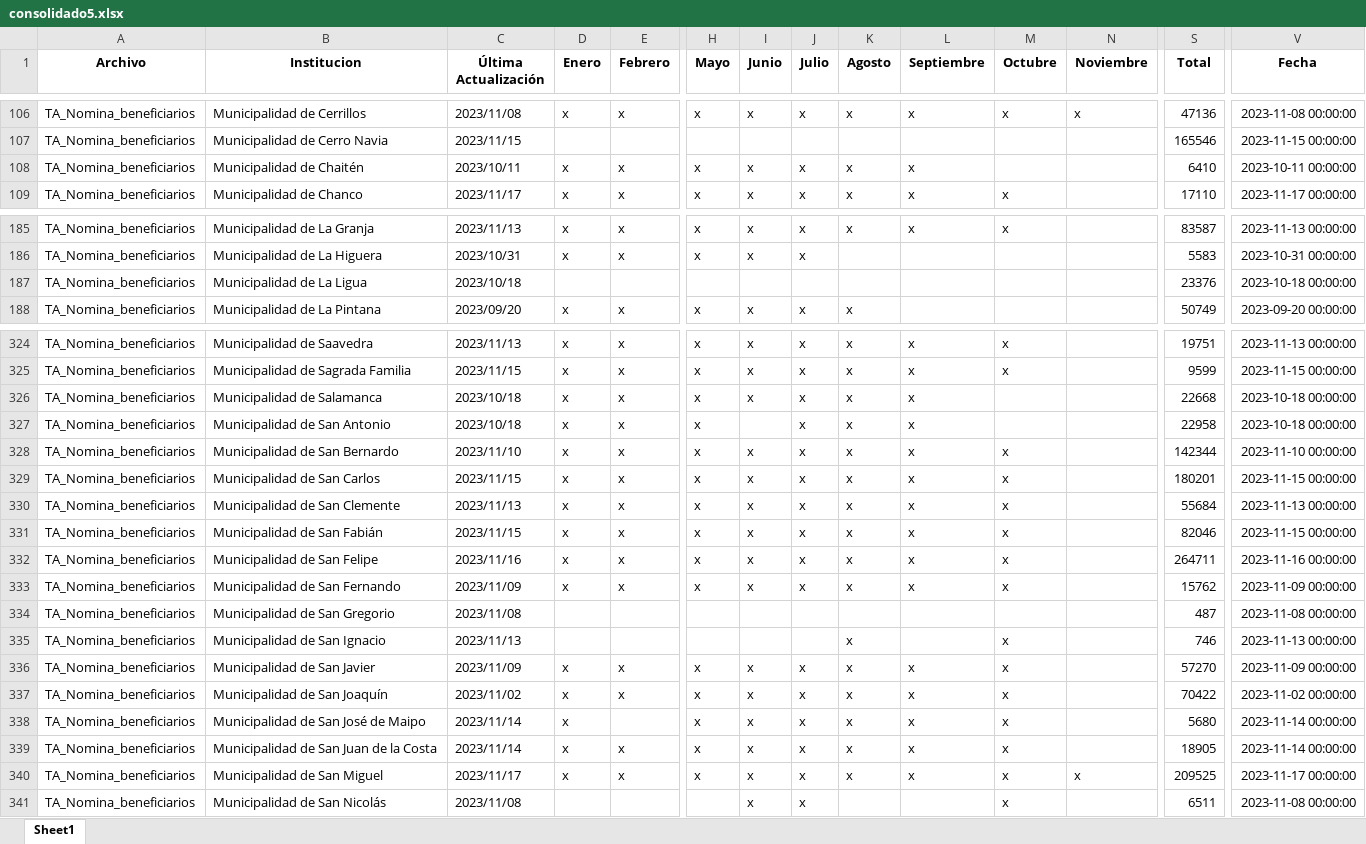
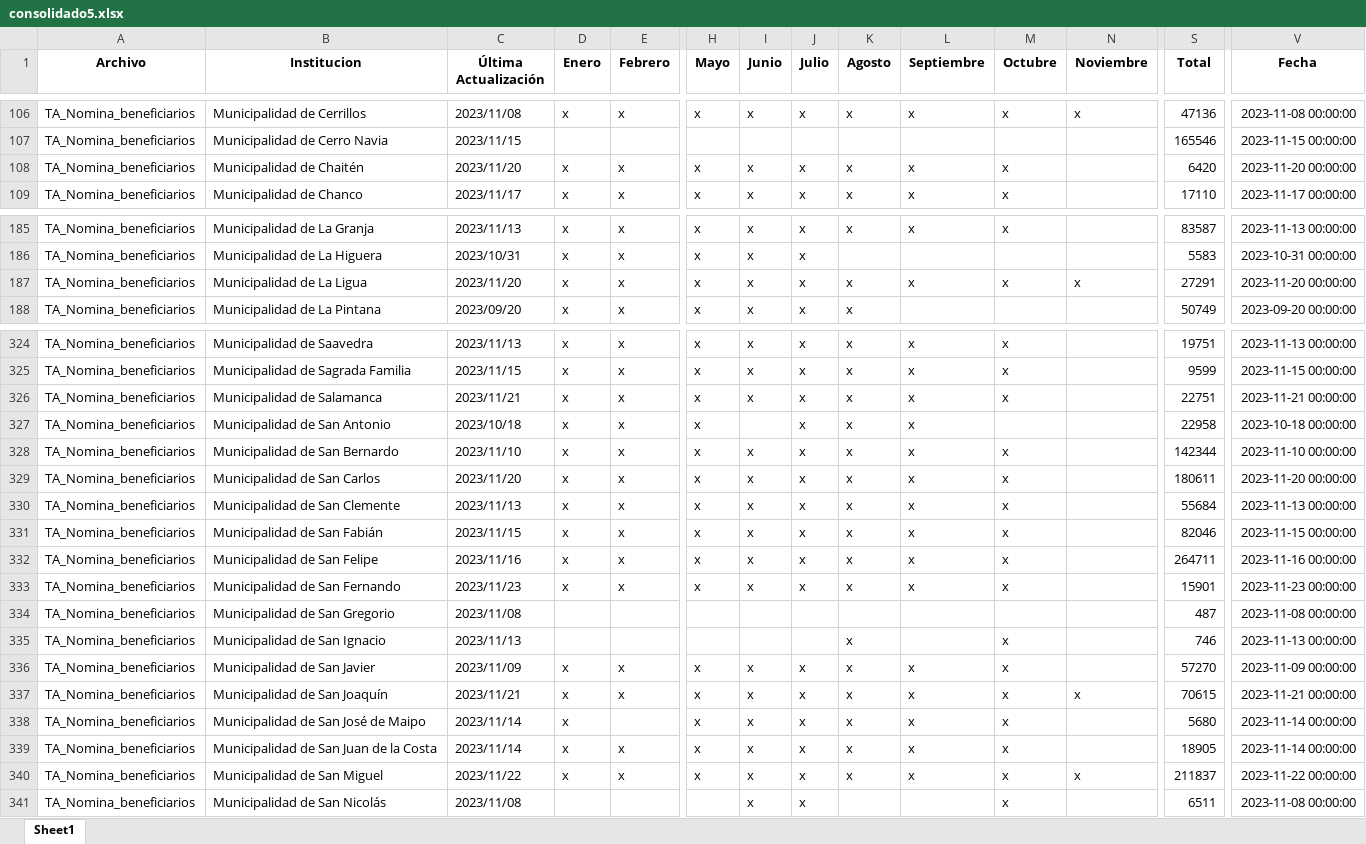
Before and after one commit to Sud-Austral/action_transparencia, an Excel workbook: consolidado5.xlsx, sheet Sheet1, drawn as a sheet; only a part is shown, gaps mark what is left out; values as stored, in another font and other column widths than the file's, no borders; the diff covers the shown part only; the diff names each change by its address in the sheet, - before the commit and + after, or states it on an @@ line.

```diff
--- a/consolidado5.xlsx (sheet Sheet1)
+++ b/consolidado5.xlsx (sheet Sheet1)
-C108 (Última Actualización): 2023/10/11
+C108 (Última Actualización): 2023/11/20
-M108 (Octubre): (empty)
+M108 (Octubre): x
-S108 (Total): 6410
+S108 (Total): 6420
-V108 (Fecha): 2023-10-11 00:00:00
+V108 (Fecha): 2023-11-20 00:00:00
-C187 (Última Actualización): 2023/10/18
+C187 (Última Actualización): 2023/11/20
-D187 (Enero): (empty)
+D187 (Enero): x
-E187 (Febrero): (empty)
+E187 (Febrero): x
-H187 (Mayo): (empty)
+H187 (Mayo): x
-I187 (Junio): (empty)
+I187 (Junio): x
-J187 (Julio): (empty)
+J187 (Julio): x
-K187 (Agosto): (empty)
+K187 (Agosto): x
-L187 (Septiembre): (empty)
+L187 (Septiembre): x
-M187 (Octubre): (empty)
+M187 (Octubre): x
-N187 (Noviembre): (empty)
+N187 (Noviembre): x
-S187 (Total): 23376
+S187 (Total): 27291
-V187 (Fecha): 2023-10-18 00:00:00
+V187 (Fecha): 2023-11-20 00:00:00
-C326 (Última Actualización): 2023/10/18
+C326 (Última Actualización): 2023/11/21
-M326 (Octubre): (empty)
+M326 (Octubre): x
-S326 (Total): 22668
+S326 (Total): 22751
-V326 (Fecha): 2023-10-18 00:00:00
+V326 (Fecha): 2023-11-21 00:00:00
-C329 (Última Actualización): 2023/11/15
+C329 (Última Actualización): 2023/11/20
-S329 (Total): 180201
+S329 (Total): 180611
-V329 (Fecha): 2023-11-15 00:00:00
+V329 (Fecha): 2023-11-20 00:00:00
-C333 (Última Actualización): 2023/11/09
+C333 (Última Actualización): 2023/11/23
-S333 (Total): 15762
+S333 (Total): 15901
-V333 (Fecha): 2023-11-09 00:00:00
+V333 (Fecha): 2023-11-23 00:00:00
-C337 (Última Actualización): 2023/11/02
+C337 (Última Actualización): 2023/11/21
-N337 (Noviembre): (empty)
+N337 (Noviembre): x
-S337 (Total): 70422
+S337 (Total): 70615
-V337 (Fecha): 2023-11-02 00:00:00
+V337 (Fecha): 2023-11-21 00:00:00
-C340 (Última Actualización): 2023/11/17
+C340 (Última Actualización): 2023/11/22
-S340 (Total): 209525
+S340 (Total): 211837
-V340 (Fecha): 2023-11-17 00:00:00
+V340 (Fecha): 2023-11-22 00:00:00
```
Also changed, not shown: 137 edited cells elsewhere in this sheet.
